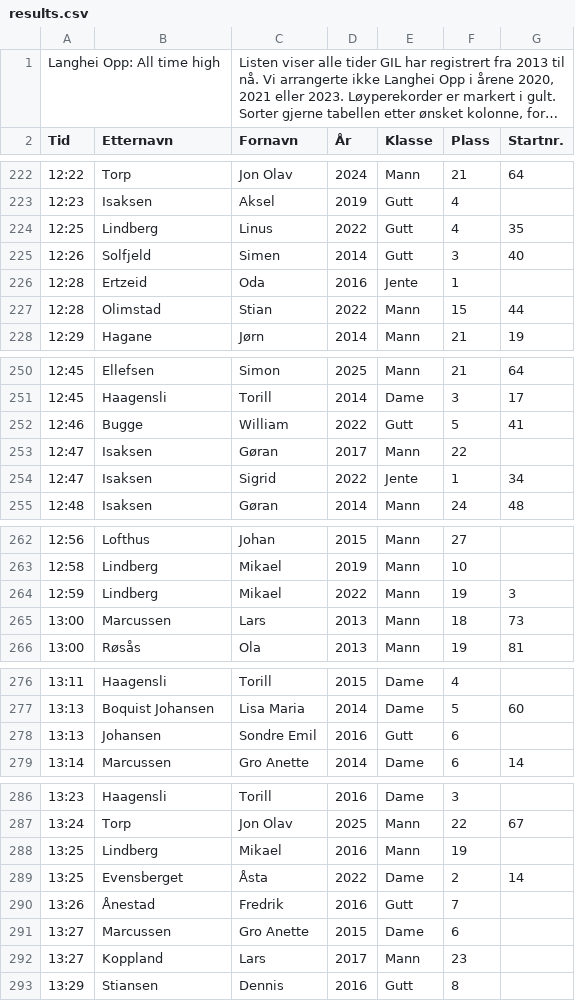
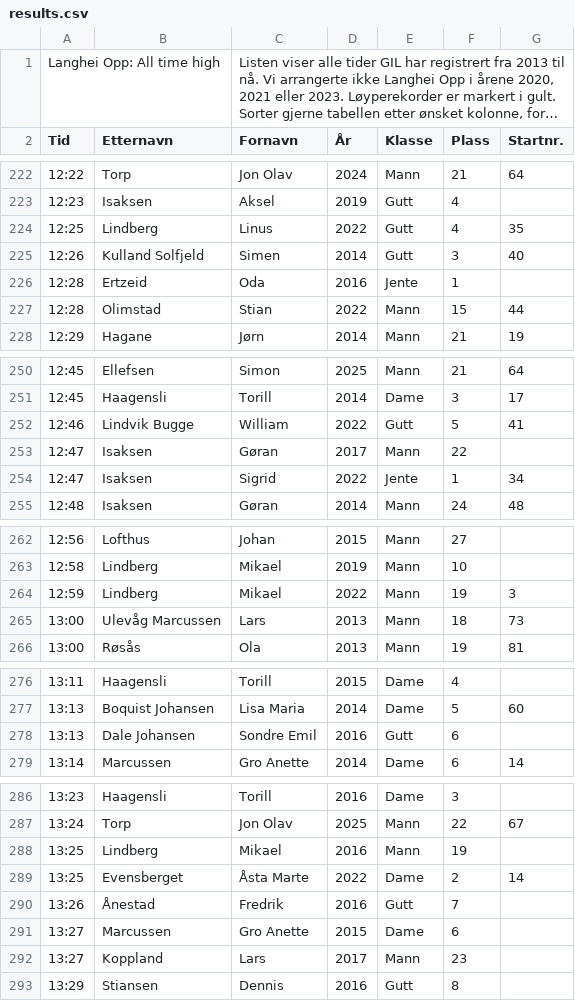
Before and after one commit to erlend3000/langhei-opp, a CSV file: src/data/results.csv, drawn as a sheet; only a part is shown, gaps mark what is left out; long unchanged cells end in …; the diff covers the shown part only.

```diff
--- a/src/data/results.csv
+++ b/src/data/results.csv
@@ -224,3 +224,3 @@ Tid,Etternavn,Fornavn,År,Klasse,Plass,Startnr.
 12:25,Lindberg,Linus,2022,Gutt,4,35
-12:26,Solfjeld,Simen,2014,Gutt,3,40
+12:26,Kulland Solfjeld,Simen,2014,Gutt,3,40
 12:28,Ertzeid,Oda,2016,Jente,1,
@@ -251,3 +251,3 @@ Tid,Etternavn,Fornavn,År,Klasse,Plass,Startnr.
 12:45,Haagensli,Torill,2014,Dame,3,17
-12:46,Bugge,William,2022,Gutt,5,41
+12:46,Lindvik Bugge,William,2022,Gutt,5,41
 12:47,Isaksen,Gøran,2017,Mann,22,
@@ -264,3 +264,3 @@ Tid,Etternavn,Fornavn,År,Klasse,Plass,Startnr.
 12:59,Lindberg,Mikael,2022,Mann,19,3
-13:00,Marcussen,Lars ,2013,Mann,18,73
+13:00,Ulevåg Marcussen,Lars,2013,Mann,18,73
 13:00,Røsås,Ola,2013,Mann,19,81
@@ -277,3 +277,3 @@ Tid,Etternavn,Fornavn,År,Klasse,Plass,Startnr.
 13:13,Boquist Johansen,Lisa Maria,2014,Dame,5,60
-13:13,Johansen,Sondre Emil,2016,Gutt,6,
+13:13,Dale Johansen,Sondre Emil,2016,Gutt,6,
 13:14,Marcussen,Gro Anette,2014,Dame,6,14
@@ -288,3 +288,3 @@ Tid,Etternavn,Fornavn,År,Klasse,Plass,Startnr.
 13:25,Lindberg,Mikael,2016,Mann,19,
-13:25,Evensberget,Åsta,2022,Dame,2,14
+13:25,Evensberget,Åsta Marte,2022,Dame,2,14
 13:26,Ånestad,Fredrik ,2016,Gutt,7,
```
Also changed, not shown: 20 edited cells elsewhere in this file, 4 other files.
